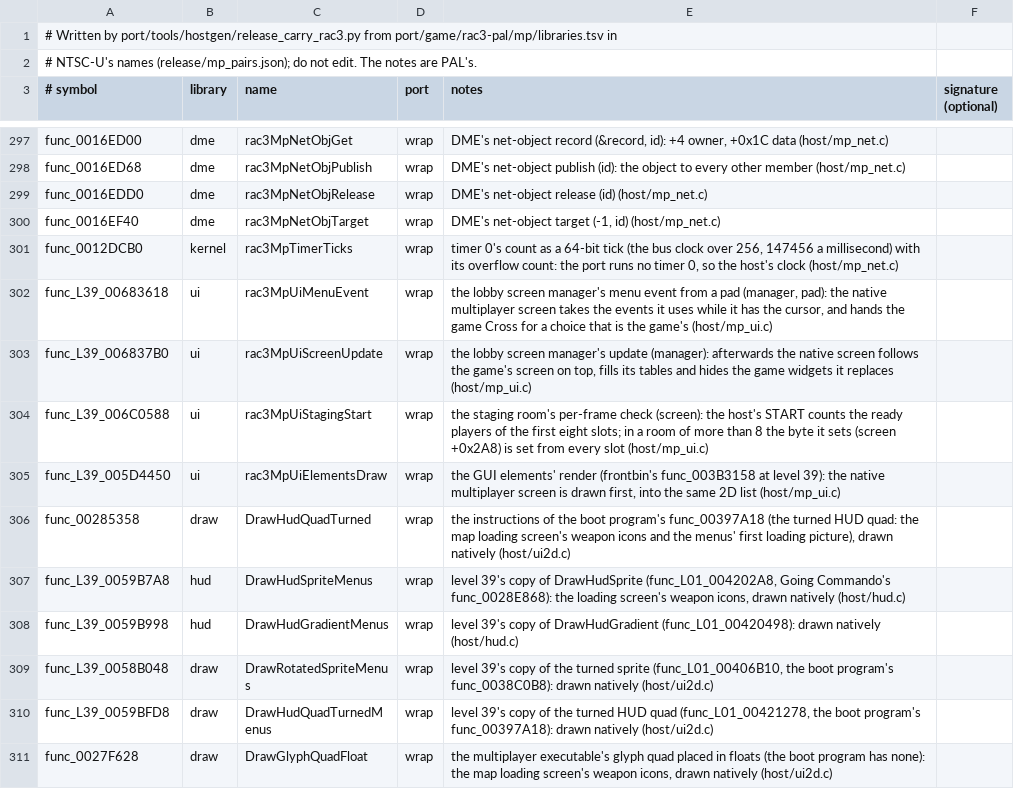
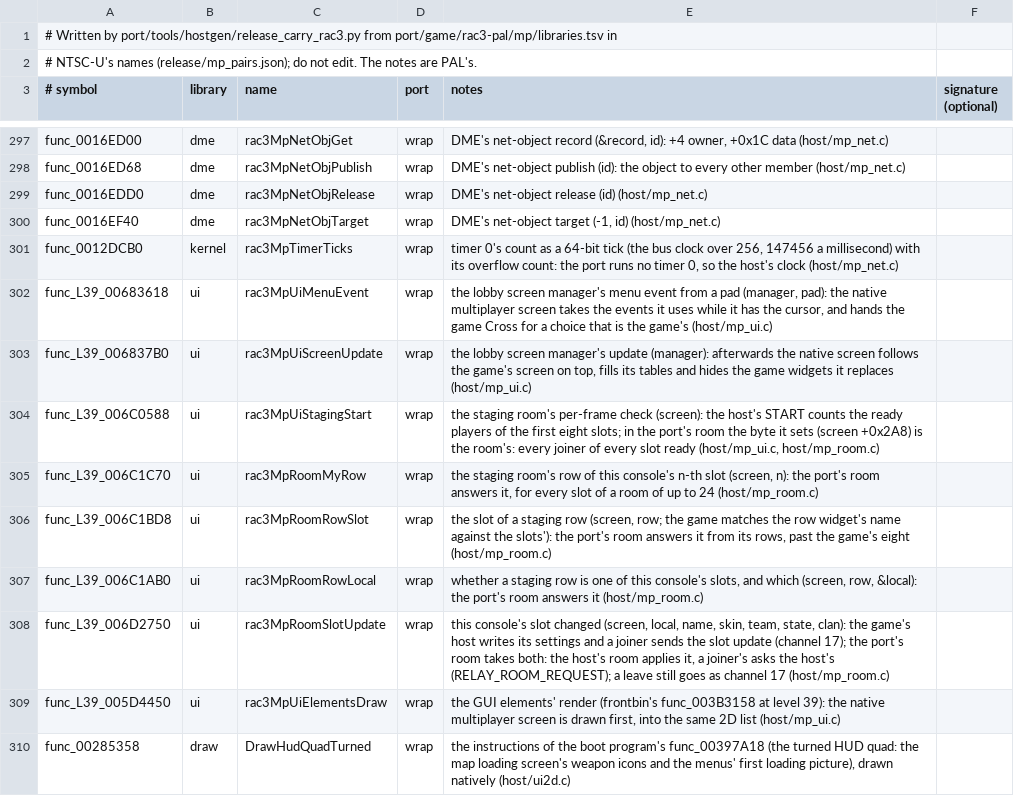
Before and after one commit to OpenRAC/OpenRAC, a TSV file: port/game/rac3-ntsc/mp/libraries.tsv, drawn as a sheet; only a part is shown, gaps mark what is left out; the shorter side is filled out with more unchanged rows.

Commit message:
feat(rac3): a native room owns the online lobby for up to 24 players

```diff
--- a/port/game/rac3-ntsc/mp/libraries.tsv
+++ b/port/game/rac3-ntsc/mp/libraries.tsv
@@ -303,3 +303,7 @@ func_L39_00683618	ui	rac3MpUiMenuEvent	wrap	the lobby screen manager's menu even
 func_L39_006837B0	ui	rac3MpUiScreenUpdate	wrap	the lobby screen manager's update (manager): afterwards the native screen follows the game's screen on top, fills its tables and hides the game widgets it replaces (host/mp_ui.c)
-func_L39_006C0588	ui	rac3MpUiStagingStart	wrap	the staging room's per-frame check (screen): the host's START counts the ready players of the first eight slots; in a room of more than 8 the byte it sets (screen +0x2A8) is set from every slot (host/mp_ui.c)
+func_L39_006C0588	ui	rac3MpUiStagingStart	wrap	the staging room's per-frame check (screen): the host's START counts the ready players of the first eight slots; in the port's room the byte it sets (screen +0x2A8) is the room's: every joiner of every slot ready (host/mp_ui.c, host/mp_room.c)
+func_L39_006C1C70	ui	rac3MpRoomMyRow	wrap	the staging room's row of this console's n-th slot (screen, n): the port's room answers it, for every slot of a room of up to 24 (host/mp_room.c)
+func_L39_006C1BD8	ui	rac3MpRoomRowSlot	wrap	the slot of a staging row (screen, row; the game matches the row widget's name against the slots'): the port's room answers it from its rows, past the game's eight (host/mp_room.c)
+func_L39_006C1AB0	ui	rac3MpRoomRowLocal	wrap	whether a staging row is one of this console's slots, and which (screen, row, &local): the port's room answers it (host/mp_room.c)
+func_L39_006D2750	ui	rac3MpRoomSlotUpdate	wrap	this console's slot changed (screen, local, name, skin, team, state, clan): the game's host writes its settings and a joiner sends the slot update (channel 17); the port's room takes both: the host's room applies it, a joiner's asks the host's (RELAY_ROOM_REQUEST); a leave still goes as channel 17 (host/mp_room.c)
 func_L39_005D4450	ui	rac3MpUiElementsDraw	wrap	the GUI elements' render (frontbin's func_003B3158 at level 39): the native multiplayer screen is drawn first, into the same 2D list (host/mp_ui.c)
```
Also changed, not shown: port/game/rac3-ntsc/host/rac3_names.tsv, port/game/rac3-pal/mp/libraries.tsv, 13 other files.
